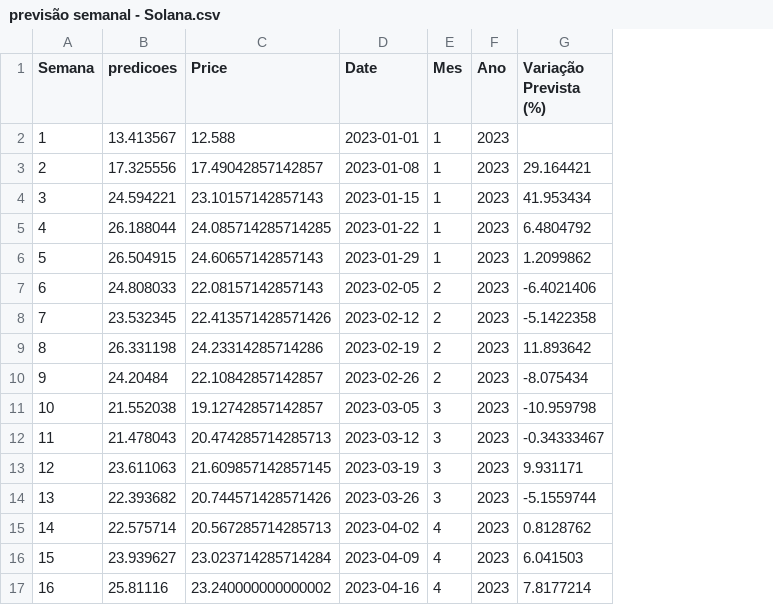
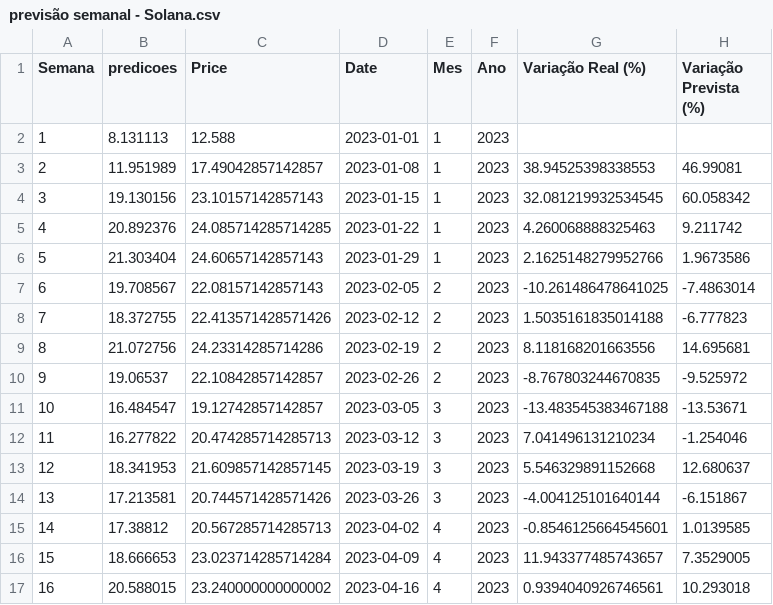
Before and after one commit to yuripopic/TCC-CryptoRush, a CSV file: CryptoRush/data/previsão semanal - Solana.csv, drawn as a sheet; only a part is shown; addresses are those after the commit; the diff covers the shown part only; the diff names each change by its address in the sheet, - before the commit and + after, or states it on an @@ line.

```diff
--- a/CryptoRush/data/previsão semanal - Solana.csv
+++ b/CryptoRush/data/previsão semanal - Solana.csv
+column G (Variação Real (%)), rows 3-17: 38.94525398338553 | 32.081219932534545 | 4.260068888325463 | 2.1625148279952766 | -10.261486478641025 | 1.5035161835014188 | 8.118168201663556 | -8.767803244670835 | -13.483545383467188 | 7.041496131210234 | 5.546329891152668 | -4.004125101640144 | -0.8546125664545601 | 11.943377485743657 | 0.9394040926746561
-B2 (predicoes): 13.413567
+B2 (predicoes): 8.131113
-B3 (predicoes): 17.325556
+B3 (predicoes): 11.951989
-H3 (Variação Prevista (%)): 29.164421
+H3 (Variação Prevista (%)): 46.99081
-B4 (predicoes): 24.594221
+B4 (predicoes): 19.130156
-H4 (Variação Prevista (%)): 41.953434
+H4 (Variação Prevista (%)): 60.058342
-B5 (predicoes): 26.188044
+B5 (predicoes): 20.892376
-H5 (Variação Prevista (%)): 6.4804792
+H5 (Variação Prevista (%)): 9.211742
-B6 (predicoes): 26.504915
+B6 (predicoes): 21.303404
-H6 (Variação Prevista (%)): 1.2099862
+H6 (Variação Prevista (%)): 1.9673586
-B7 (predicoes): 24.808033
+B7 (predicoes): 19.708567
-H7 (Variação Prevista (%)): -6.4021406
+H7 (Variação Prevista (%)): -7.4863014
-B8 (predicoes): 23.532345
+B8 (predicoes): 18.372755
-H8 (Variação Prevista (%)): -5.1422358
+H8 (Variação Prevista (%)): -6.777823
-B9 (predicoes): 26.331198
+B9 (predicoes): 21.072756
-H9 (Variação Prevista (%)): 11.893642
+H9 (Variação Prevista (%)): 14.695681
-B10 (predicoes): 24.20484
+B10 (predicoes): 19.06537
-H10 (Variação Prevista (%)): -8.075434
+H10 (Variação Prevista (%)): -9.525972
-B11 (predicoes): 21.552038
+B11 (predicoes): 16.484547
-H11 (Variação Prevista (%)): -10.959798
+H11 (Variação Prevista (%)): -13.53671
-B12 (predicoes): 21.478043
+B12 (predicoes): 16.277822
-H12 (Variação Prevista (%)): -0.34333467
+H12 (Variação Prevista (%)): -1.254046
-B13 (predicoes): 23.611063
+B13 (predicoes): 18.341953
-H13 (Variação Prevista (%)): 9.931171
+H13 (Variação Prevista (%)): 12.680637
-B14 (predicoes): 22.393682
+B14 (predicoes): 17.213581
-H14 (Variação Prevista (%)): -5.1559744
+H14 (Variação Prevista (%)): -6.151867
-B15 (predicoes): 22.575714
+B15 (predicoes): 17.38812
-H15 (Variação Prevista (%)): 0.8128762
+H15 (Variação Prevista (%)): 1.0139585
-B16 (predicoes): 23.939627
+B16 (predicoes): 18.666653
-H16 (Variação Prevista (%)): 6.041503
+H16 (Variação Prevista (%)): 7.3529005
-B17 (predicoes): 25.81116
+B17 (predicoes): 20.588015
-H17 (Variação Prevista (%)): 7.8177214
+H17 (Variação Prevista (%)): 10.293018
```
Also changed, not shown: 142 edited cells elsewhere in this file, CryptoRush/data/previsão semanal - BNB.csv, CryptoRush/data/previsão semanal - Bitcoin.csv, 13 other files.
